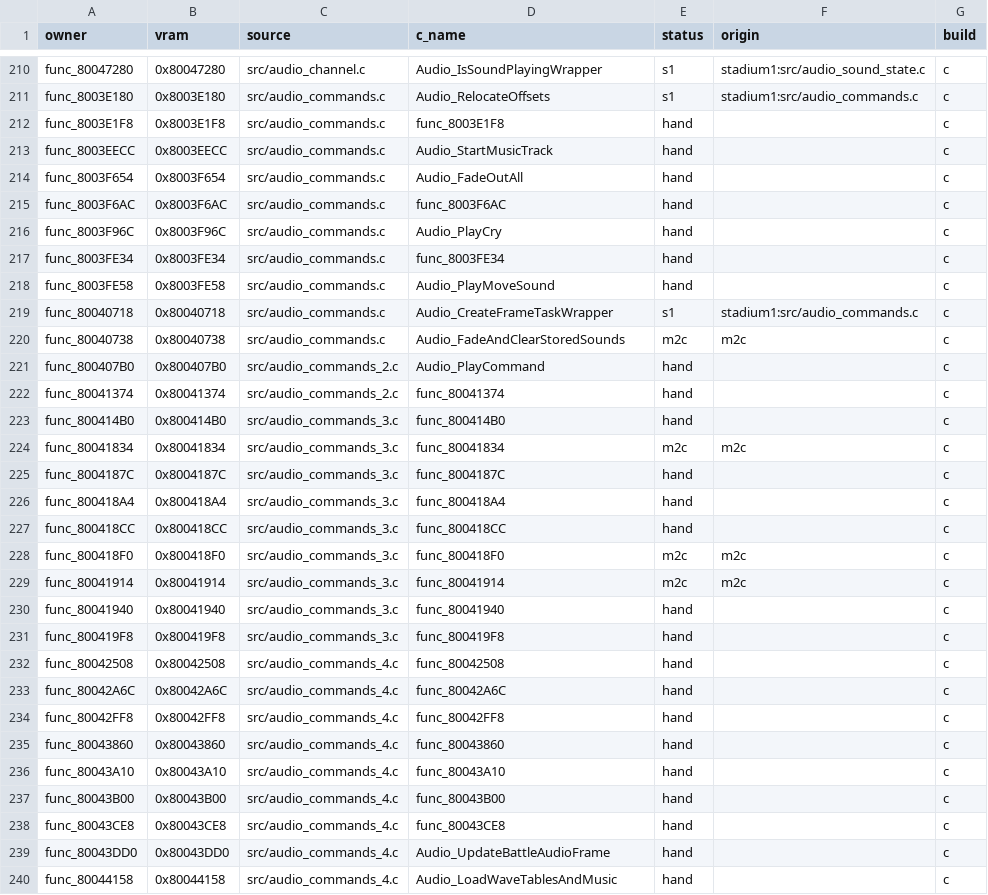
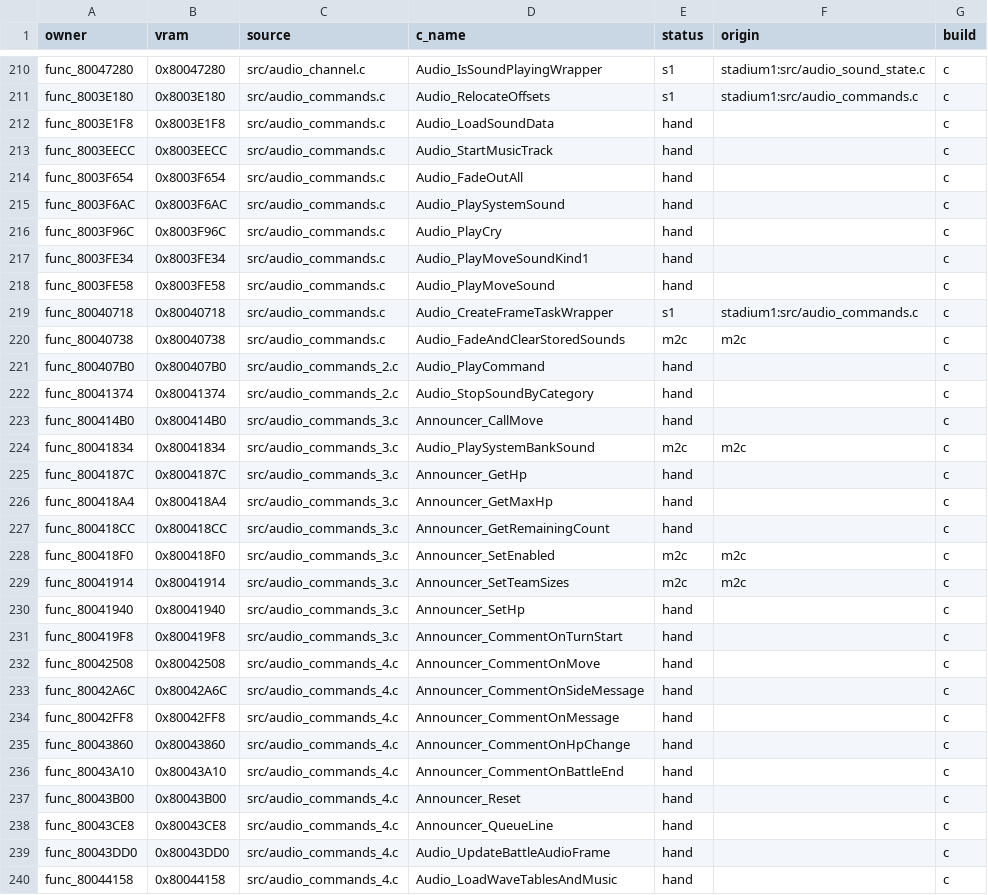
Before and after one commit to team-hippodrome/pokestadium0, a CSV file: docs/function-matches.csv, drawn as a sheet; only a part is shown, gaps mark what is left out; the diff covers the shown part only.

```diff
--- a/docs/function-matches.csv
+++ b/docs/function-matches.csv
@@ -211,8 +211,8 @@ func_80047280,0x80047280,src/audio_channel.c,Audio_IsSoundPlayingWrapper,s1,stad
 func_8003E180,0x8003E180,src/audio_commands.c,Audio_RelocateOffsets,s1,stadium1:src/audio_commands.c,c
-func_8003E1F8,0x8003E1F8,src/audio_commands.c,func_8003E1F8,hand,,c
+func_8003E1F8,0x8003E1F8,src/audio_commands.c,Audio_LoadSoundData,hand,,c
 func_8003EECC,0x8003EECC,src/audio_commands.c,Audio_StartMusicTrack,hand,,c
 func_8003F654,0x8003F654,src/audio_commands.c,Audio_FadeOutAll,hand,,c
-func_8003F6AC,0x8003F6AC,src/audio_commands.c,func_8003F6AC,hand,,c
+func_8003F6AC,0x8003F6AC,src/audio_commands.c,Audio_PlaySystemSound,hand,,c
 func_8003F96C,0x8003F96C,src/audio_commands.c,Audio_PlayCry,hand,,c
-func_8003FE34,0x8003FE34,src/audio_commands.c,func_8003FE34,hand,,c
+func_8003FE34,0x8003FE34,src/audio_commands.c,Audio_PlayMoveSoundKind1,hand,,c
 func_8003FE58,0x8003FE58,src/audio_commands.c,Audio_PlayMoveSound,hand,,c
@@ -221,19 +221,19 @@ func_80040738,0x80040738,src/audio_commands.c,Audio_FadeAndClearStoredSounds,m2c
 func_800407B0,0x800407B0,src/audio_commands_2.c,Audio_PlayCommand,hand,,c
-func_80041374,0x80041374,src/audio_commands_2.c,func_80041374,hand,,c
-func_800414B0,0x800414B0,src/audio_commands_3.c,func_800414B0,hand,,c
-func_80041834,0x80041834,src/audio_commands_3.c,func_80041834,m2c,m2c,c
-func_8004187C,0x8004187C,src/audio_commands_3.c,func_8004187C,hand,,c
-func_800418A4,0x800418A4,src/audio_commands_3.c,func_800418A4,hand,,c
-func_800418CC,0x800418CC,src/audio_commands_3.c,func_800418CC,hand,,c
-func_800418F0,0x800418F0,src/audio_commands_3.c,func_800418F0,m2c,m2c,c
-func_80041914,0x80041914,src/audio_commands_3.c,func_80041914,m2c,m2c,c
-func_80041940,0x80041940,src/audio_commands_3.c,func_80041940,hand,,c
-func_800419F8,0x800419F8,src/audio_commands_3.c,func_800419F8,hand,,c
-func_80042508,0x80042508,src/audio_commands_4.c,func_80042508,hand,,c
-func_80042A6C,0x80042A6C,src/audio_commands_4.c,func_80042A6C,hand,,c
-func_80042FF8,0x80042FF8,src/audio_commands_4.c,func_80042FF8,hand,,c
-func_80043860,0x80043860,src/audio_commands_4.c,func_80043860,hand,,c
-func_80043A10,0x80043A10,src/audio_commands_4.c,func_80043A10,hand,,c
-func_80043B00,0x80043B00,src/audio_commands_4.c,func_80043B00,hand,,c
-func_80043CE8,0x80043CE8,src/audio_commands_4.c,func_80043CE8,hand,,c
+func_80041374,0x80041374,src/audio_commands_2.c,Audio_StopSoundByCategory,hand,,c
+func_800414B0,0x800414B0,src/audio_commands_3.c,Announcer_CallMove,hand,,c
+func_80041834,0x80041834,src/audio_commands_3.c,Audio_PlaySystemBankSound,m2c,m2c,c
+func_8004187C,0x8004187C,src/audio_commands_3.c,Announcer_GetHp,hand,,c
+func_800418A4,0x800418A4,src/audio_commands_3.c,Announcer_GetMaxHp,hand,,c
+func_800418CC,0x800418CC,src/audio_commands_3.c,Announcer_GetRemainingCount,hand,,c
+func_800418F0,0x800418F0,src/audio_commands_3.c,Announcer_SetEnabled,m2c,m2c,c
+func_80041914,0x80041914,src/audio_commands_3.c,Announcer_SetTeamSizes,m2c,m2c,c
+func_80041940,0x80041940,src/audio_commands_3.c,Announcer_SetHp,hand,,c
+func_800419F8,0x800419F8,src/audio_commands_3.c,Announcer_CommentOnTurnStart,hand,,c
+func_80042508,0x80042508,src/audio_commands_4.c,Announcer_CommentOnMove,hand,,c
+func_80042A6C,0x80042A6C,src/audio_commands_4.c,Announcer_CommentOnSideMessage,hand,,c
+func_80042FF8,0x80042FF8,src/audio_commands_4.c,Announcer_CommentOnMessage,hand,,c
+func_80043860,0x80043860,src/audio_commands_4.c,Announcer_CommentOnHpChange,hand,,c
+func_80043A10,0x80043A10,src/audio_commands_4.c,Announcer_CommentOnBattleEnd,hand,,c
+func_80043B00,0x80043B00,src/audio_commands_4.c,Announcer_Reset,hand,,c
+func_80043CE8,0x80043CE8,src/audio_commands_4.c,Announcer_QueueLine,hand,,c
 func_80043DD0,0x80043DD0,src/audio_commands_4.c,Audio_UpdateBattleAudioFrame,hand,,c
```
Also changed, not shown: 8 edited cells elsewhere in this file, 37 other files.
